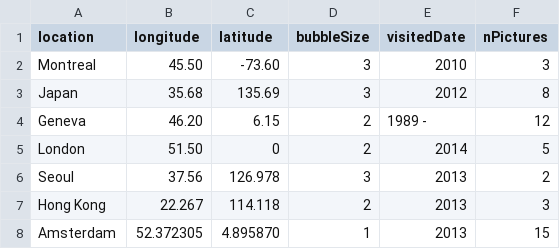
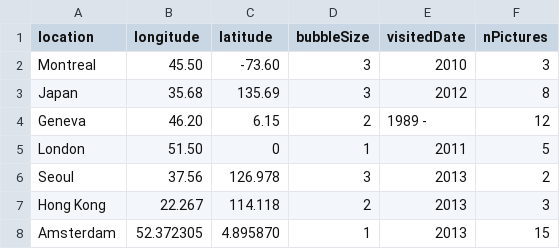
Before and after one commit to noemieroten/noemieroten.github.io, a CSV file: data/location.csv, drawn as a sheet.

```diff
--- a/data/location.csv
+++ b/data/location.csv
@@ -4,3 +4,3 @@ Japan,35.68,135.69,3,2012,8
 Geneva,46.20,6.15,2,1989 -,12
-London,51.50,0,2,2014,5
+London,51.50,0,1,2011,5
 Seoul,37.56,126.978,3,2013,2
```
Also changed, not shown: 11 other files.
